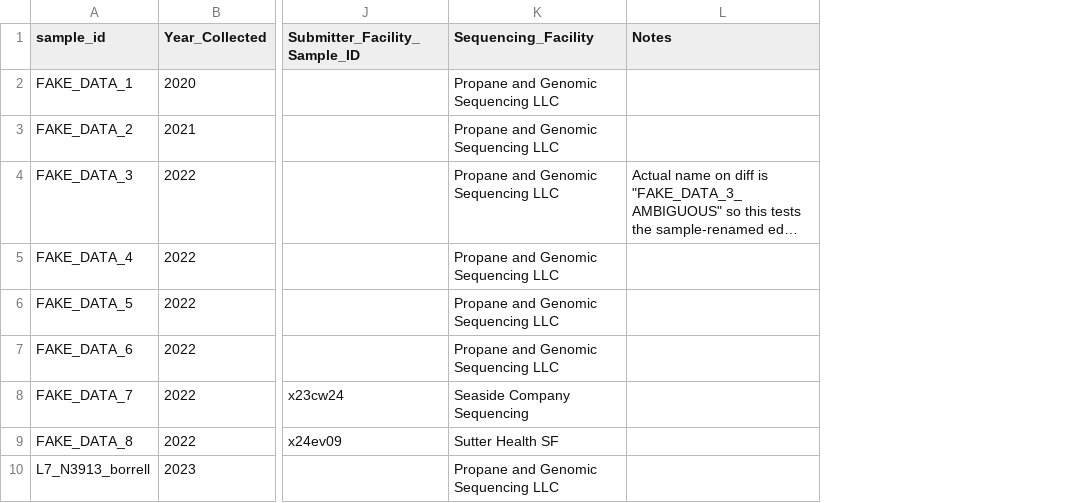
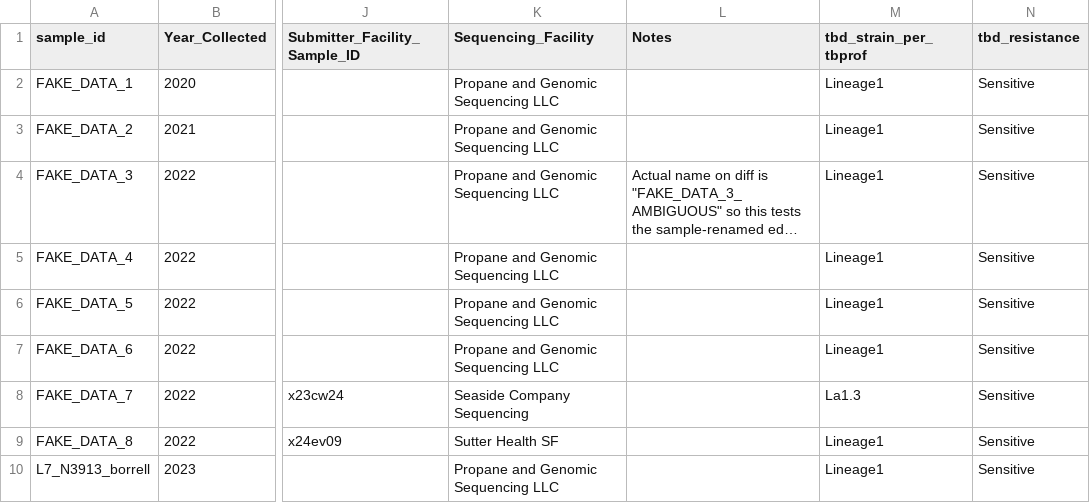
Before and after one commit to aofarrel/tree_nine, a TSV file: data/FAKE_sample_metadata.tsv, drawn as a sheet; only a part is shown, gaps mark what is left out; long unchanged cells end in …; the diff names each change by its address in the sheet, - before the commit and + after, or states it on an @@ line.

Commit message:
Add new test metadata

```diff
--- a/data/FAKE_sample_metadata.tsv
+++ b/data/FAKE_sample_metadata.tsv
+column M (tbd_strain_per_tbprof), rows 2-10: Lineage1 | Lineage1 | Lineage1 | Lineage1 | Lineage1 | Lineage1 | La1.3 | Lineage1 | Lineage1
+column N (tbd_resistance), rows 2-10: all Sensitive
```
Also changed, not shown: 1 other file.
